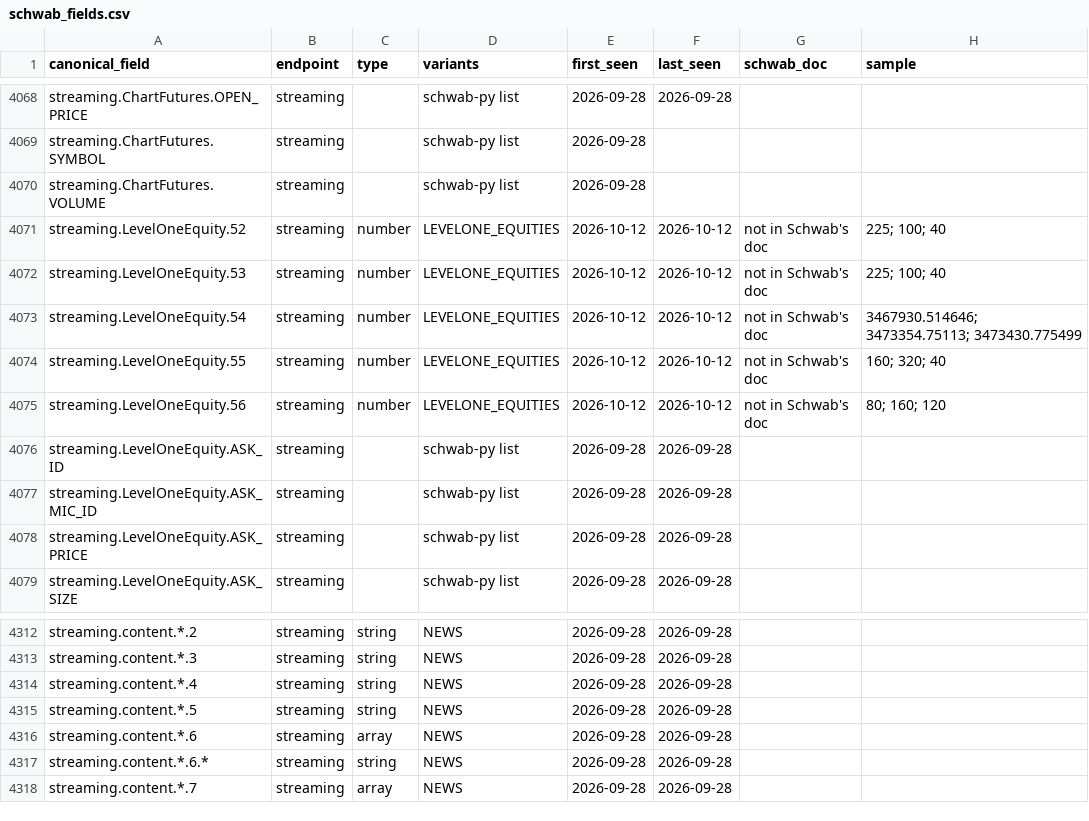
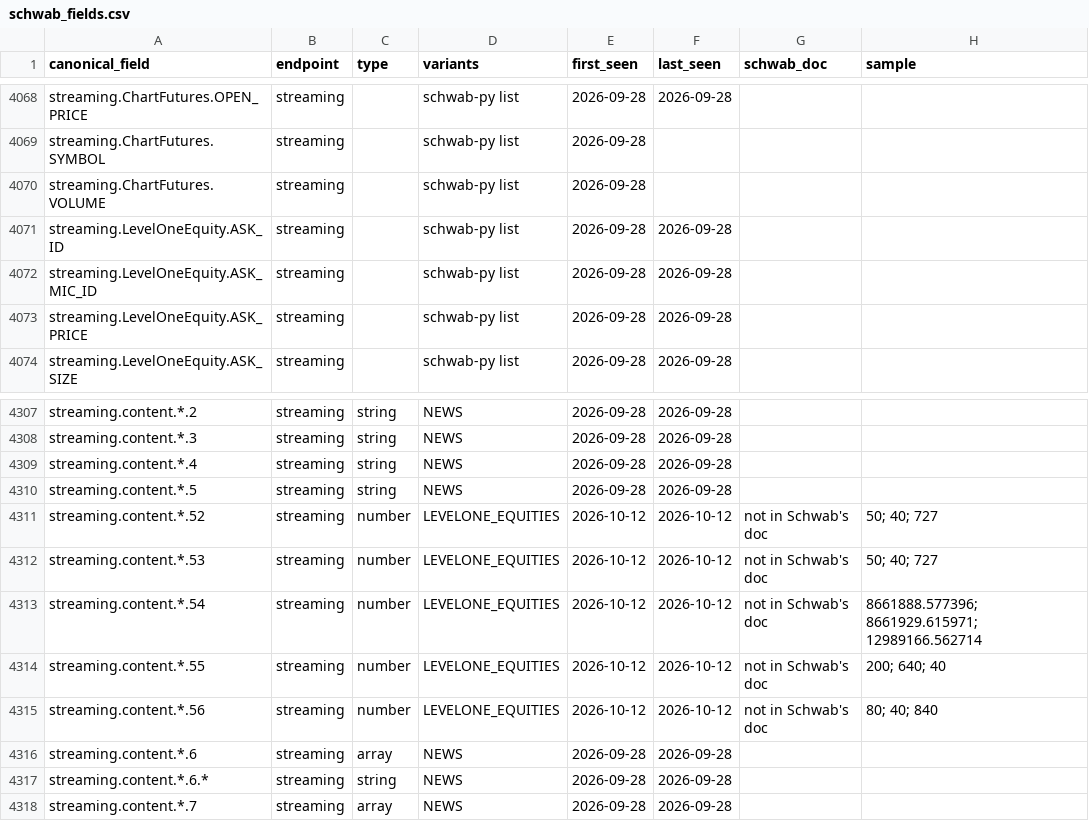
Before and after one commit to evargas963/Ed-s-Console-App, a CSV file: docs/schwab_fields.csv, drawn as a sheet; only a part is shown, gaps mark what is left out.

```diff
--- a/docs/schwab_fields.csv
+++ b/docs/schwab_fields.csv
@@ -4070,7 +4070,2 @@ streaming.ChartFutures.SYMBOL,streaming,,schwab-py list,2026-09-28,
 streaming.ChartFutures.VOLUME,streaming,,schwab-py list,2026-09-28,
-streaming.LevelOneEquity.52,streaming,number,LEVELONE_EQUITIES,2026-10-12,2026-10-12,not in Schwab's doc,225; 100; 40
-streaming.LevelOneEquity.53,streaming,number,LEVELONE_EQUITIES,2026-10-12,2026-10-12,not in Schwab's doc,225; 100; 40
-streaming.LevelOneEquity.54,streaming,number,LEVELONE_EQUITIES,2026-10-12,2026-10-12,not in Schwab's doc,3467930.514646; 3473354.75113; 3473430.775499
-streaming.LevelOneEquity.55,streaming,number,LEVELONE_EQUITIES,2026-10-12,2026-10-12,not in Schwab's doc,160; 320; 40
-streaming.LevelOneEquity.56,streaming,number,LEVELONE_EQUITIES,2026-10-12,2026-10-12,not in Schwab's doc,80; 160; 120
 streaming.LevelOneEquity.ASK_ID,streaming,,schwab-py list,2026-09-28,2026-09-28
@@ -4315,2 +4310,7 @@ streaming.content.*.4,streaming,string,NEWS,2026-09-28,2026-09-28
 streaming.content.*.5,streaming,string,NEWS,2026-09-28,2026-09-28
+streaming.content.*.52,streaming,number,LEVELONE_EQUITIES,2026-10-12,2026-10-12,not in Schwab's doc,50; 40; 727
+streaming.content.*.53,streaming,number,LEVELONE_EQUITIES,2026-10-12,2026-10-12,not in Schwab's doc,50; 40; 727
+streaming.content.*.54,streaming,number,LEVELONE_EQUITIES,2026-10-12,2026-10-12,not in Schwab's doc,8661888.577396; 8661929.615971; 12989166.562714
+streaming.content.*.55,streaming,number,LEVELONE_EQUITIES,2026-10-12,2026-10-12,not in Schwab's doc,200; 640; 40
+streaming.content.*.56,streaming,number,LEVELONE_EQUITIES,2026-10-12,2026-10-12,not in Schwab's doc,80; 40; 840
 streaming.content.*.6,streaming,array,NEWS,2026-09-28,2026-09-28
```
Also changed, not shown: 4 other files.
